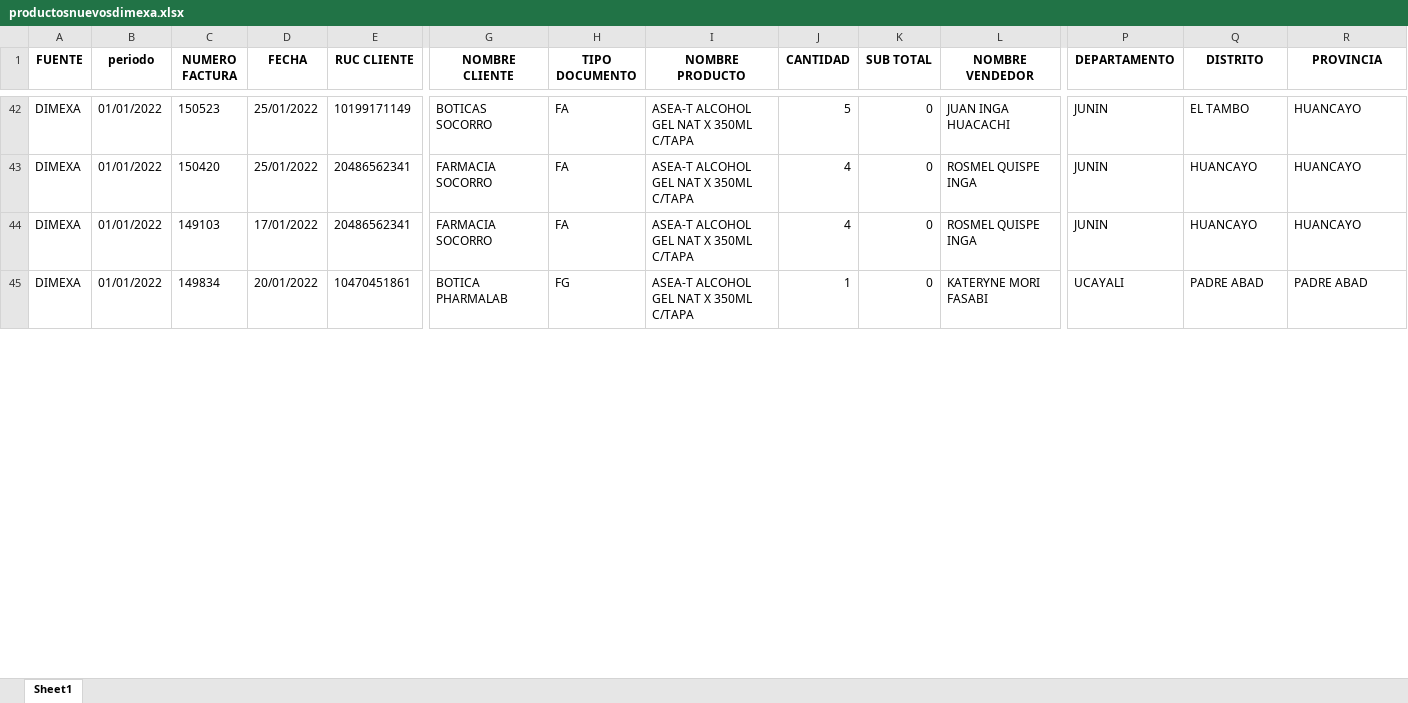
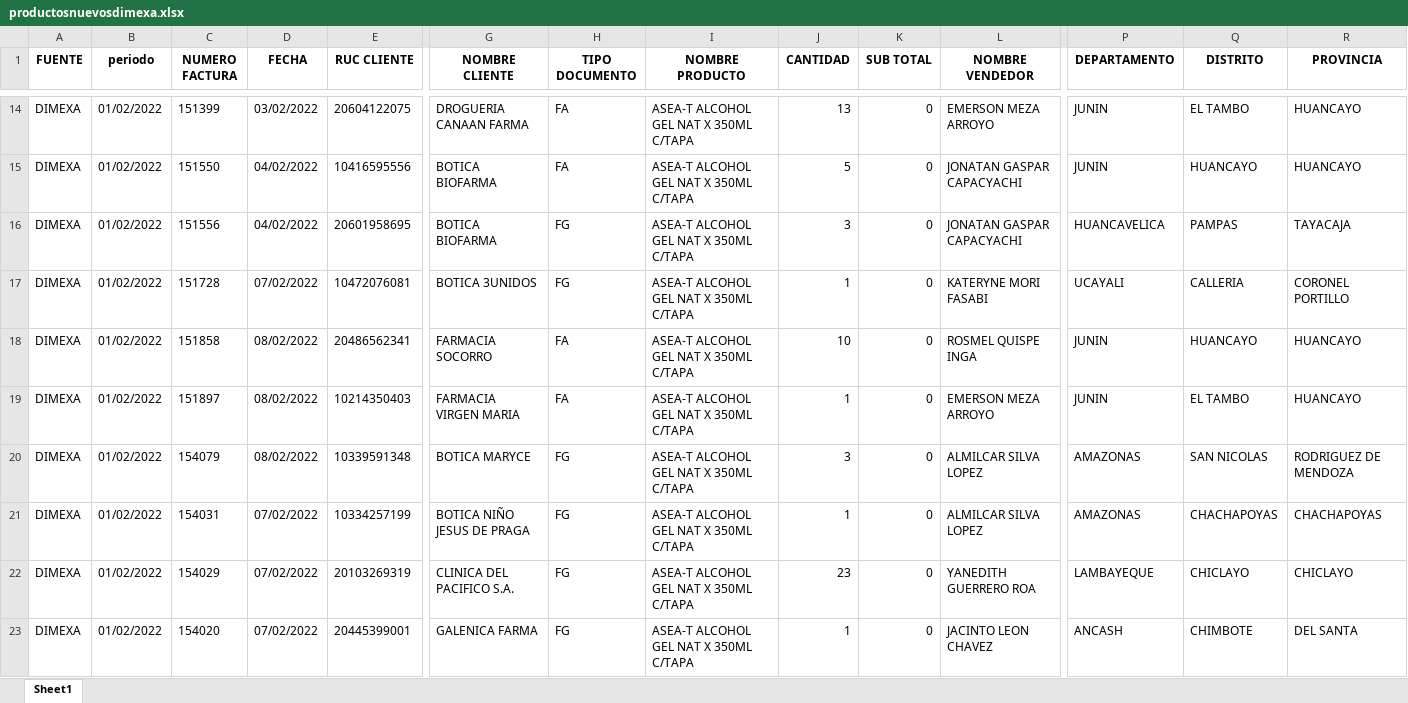
Before and after one commit to chopper210397/rselenium, an Excel workbook: productosnuevosdimexa.xlsx, sheet Sheet1, drawn as a sheet; only a part is shown, gaps mark what is left out; values as stored, in another font and other column widths than the file's, no borders; addresses are those after the commit; rows hold the shown columns only; the diff covers the shown part only; the diff names each change by its address in the sheet, - before the commit and + after, or states it on an @@ line.

```diff
--- a/productosnuevosdimexa.xlsx (sheet Sheet1)
+++ b/productosnuevosdimexa.xlsx (sheet Sheet1)
-B14:B15 (periodo): 01/01/2022
+B14:B15 (periodo): 01/02/2022
-C14 (NUMERO FACTURA): 150523
+C14 (NUMERO FACTURA): 151399
-D14 (FECHA): 25/01/2022
+D14 (FECHA): 03/02/2022
-E14 (RUC CLIENTE): 10199171149
+E14 (RUC CLIENTE): 20604122075
-G14 (NOMBRE CLIENTE): BOTICAS SOCORRO
+G14 (NOMBRE CLIENTE): DROGUERIA CANAAN FARMA
-J14 (CANTIDAD): 5
+J14 (CANTIDAD): 13
-L14 (NOMBRE VENDEDOR): JUAN INGA HUACACHI
+L14 (NOMBRE VENDEDOR): EMERSON MEZA ARROYO
-C15 (NUMERO FACTURA): 150420
+C15 (NUMERO FACTURA): 151550
-D15 (FECHA): 25/01/2022
+D15 (FECHA): 04/02/2022
-E15 (RUC CLIENTE): 20486562341
+E15 (RUC CLIENTE): 10416595556
-G15 (NOMBRE CLIENTE): FARMACIA SOCORRO
+G15 (NOMBRE CLIENTE): BOTICA BIOFARMA
-J15 (CANTIDAD): 4
+J15 (CANTIDAD): 5
-L15 (NOMBRE VENDEDOR): ROSMEL QUISPE INGA
+L15 (NOMBRE VENDEDOR): JONATAN GASPAR CAPACYACHI
+row 16: DIMEXA | 01/02/2022 | 151556 | 04/02/2022 | 20601958695 | BOTICA BIOFARMA | FG | ASEA-T ALCOHOL GEL NAT X 350ML C/TAPA | 3 | 0 | JONATAN GASPAR CAPACYACHI | HUANCAVELICA | PAMPAS | TAYACAJA
+row 17: DIMEXA | 01/02/2022 | 151728 | 07/02/2022 | 10472076081 | BOTICA 3UNIDOS | FG | ASEA-T ALCOHOL GEL NAT X 350ML C/TAPA | 1 | 0 | KATERYNE MORI FASABI | UCAYALI | CALLERIA | CORONEL PORTILLO
-B18 (periodo): 01/01/2022
+B18 (periodo): 01/02/2022
-C18 (NUMERO FACTURA): 149103
+C18 (NUMERO FACTURA): 151858
-D18 (FECHA): 17/01/2022
+D18 (FECHA): 08/02/2022
-J18 (CANTIDAD): 4
+J18 (CANTIDAD): 10
+row 19: DIMEXA | 01/02/2022 | 151897 | 08/02/2022 | 10214350403 | FARMACIA VIRGEN MARIA | FA | ASEA-T ALCOHOL GEL NAT X 350ML C/TAPA | 1 | 0 | EMERSON MEZA ARROYO | JUNIN | EL TAMBO | HUANCAYO
+row 20: DIMEXA | 01/02/2022 | 154079 | 08/02/2022 | 10339591348 | BOTICA MARYCE | FG | ASEA-T ALCOHOL GEL NAT X 350ML C/TAPA | 3 | 0 | ALMILCAR SILVA LOPEZ | AMAZONAS | SAN NICOLAS | RODRIGUEZ DE MENDOZA
+row 21: DIMEXA | 01/02/2022 | 154031 | 07/02/2022 | 10334257199 | BOTICA NIÑO JESUS DE PRAGA | FG | ASEA-T ALCOHOL GEL NAT X 350ML C/TAPA | 1 | 0 | ALMILCAR SILVA LOPEZ | AMAZONAS | CHACHAPOYAS | CHACHAPOYAS
+row 22: DIMEXA | 01/02/2022 | 154029 | 07/02/2022 | 20103269319 | CLINICA DEL PACIFICO S.A. | FG | ASEA-T ALCOHOL GEL NAT X 350ML C/TAPA | 23 | 0 | YANEDITH GUERRERO ROA | LAMBAYEQUE | CHICLAYO | CHICLAYO
-B23 (periodo): 01/01/2022
+B23 (periodo): 01/02/2022
-C23 (NUMERO FACTURA): 149834
+C23 (NUMERO FACTURA): 154020
-D23 (FECHA): 20/01/2022
+D23 (FECHA): 07/02/2022
-E23 (RUC CLIENTE): 10470451861
+E23 (RUC CLIENTE): 20445399001
-G23 (NOMBRE CLIENTE): BOTICA PHARMALAB
+G23 (NOMBRE CLIENTE): GALENICA FARMA
-L23 (NOMBRE VENDEDOR): KATERYNE MORI FASABI
+L23 (NOMBRE VENDEDOR): JACINTO LEON CHAVEZ
-P23 (DEPARTAMENTO): UCAYALI
+P23 (DEPARTAMENTO): ANCASH
-Q23 (DISTRITO): PADRE ABAD
+Q23 (DISTRITO): CHIMBOTE
-R23 (PROVINCIA): PADRE ABAD
+R23 (PROVINCIA): DEL SANTA
```
Also changed, not shown: 6 added rows, 35 removed rows and 44 edited cells elsewhere in this sheet, castillo.xlsx, difarlib.xlsx, 20 other files.
